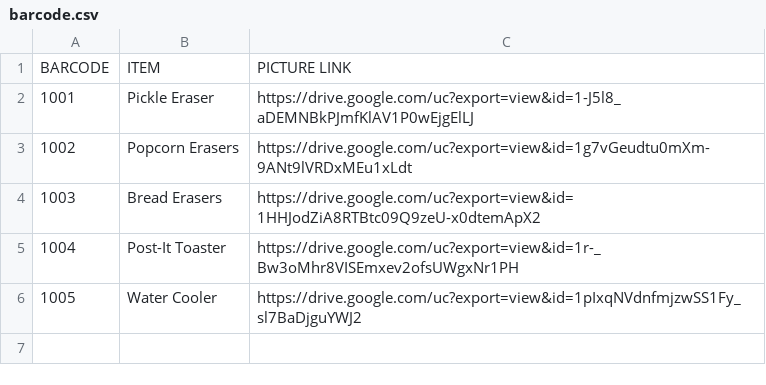
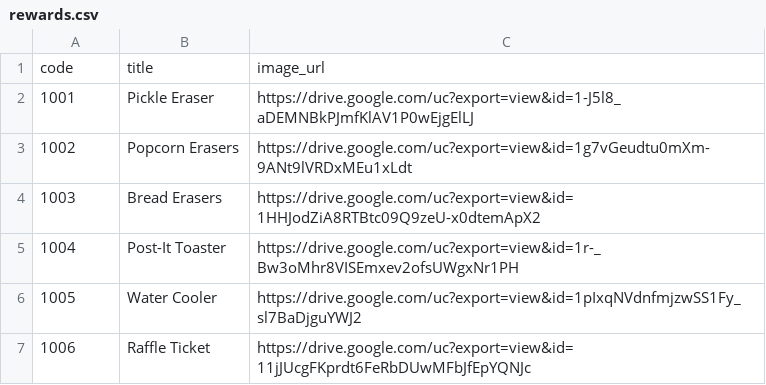
Before and after one commit to MohsinUddinAbir/qr-reward, a CSV file: public/rewards.csv (was public/barcode.csv), drawn as a sheet.

```diff
--- a/public/barcode.csv
+++ b/public/rewards.csv
@@ -1,2 +1,2 @@
-BARCODE,ITEM,PICTURE LINK
+code,title,image_url
 1001,Pickle Eraser,https://drive.google.com/uc?export=view&id=1-J5l8_aDEMNBkPJmfKlAV1P0wEjgElLJ
@@ -6 +6,2 @@ BARCODE,ITEM,PICTURE LINK
 1005,Water Cooler,https://drive.google.com/uc?export=view&id=1pIxqNVdnfmjzwSS1Fy_sl7BaDjguYWJ2
+1006,Raffle Ticket,https://drive.google.com/uc?export=view&id=11jJUcgFKprdt6FeRbDUwMFbJfEpYQNJc
```
Also changed, not shown: 40 other files.
